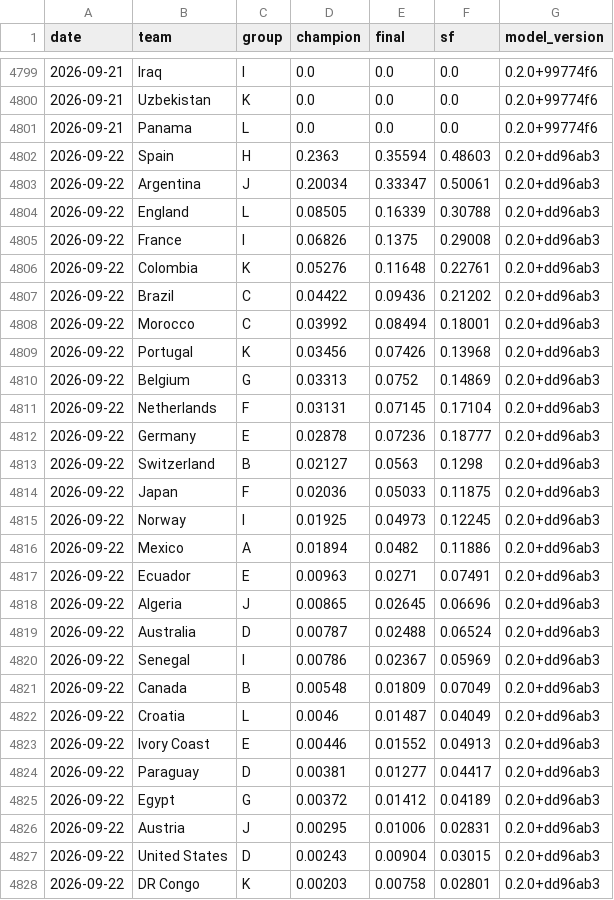
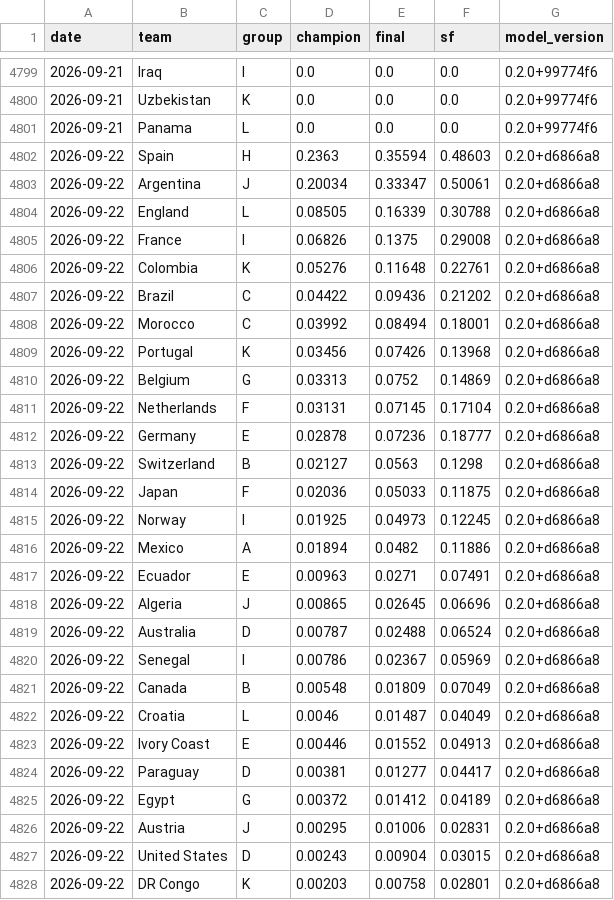
Before and after one commit to jonatyum/mundial-statistic, a CSV file: data/processed/champion_history.csv, drawn as a sheet; only a part is shown, gaps mark what is left out; the diff covers the shown part only.

```diff
--- a/data/processed/champion_history.csv
+++ b/data/processed/champion_history.csv
@@ -4801,28 +4801,28 @@ date,team,group,champion,final,sf,model_version
 2026-09-21,Panama,L,0.0,0.0,0.0,0.2.0+99774f6
-2026-09-22,Spain,H,0.2363,0.35594,0.48603,0.2.0+dd96ab3
-2026-09-22,Argentina,J,0.20034,0.33347,0.50061,0.2.0+dd96ab3
-2026-09-22,England,L,0.08505,0.16339,0.30788,0.2.0+dd96ab3
-2026-09-22,France,I,0.06826,0.1375,0.29008,0.2.0+dd96ab3
-2026-09-22,Colombia,K,0.05276,0.11648,0.22761,0.2.0+dd96ab3
-2026-09-22,Brazil,C,0.04422,0.09436,0.21202,0.2.0+dd96ab3
-2026-09-22,Morocco,C,0.03992,0.08494,0.18001,0.2.0+dd96ab3
-2026-09-22,Portugal,K,0.03456,0.07426,0.13968,0.2.0+dd96ab3
-2026-09-22,Belgium,G,0.03313,0.0752,0.14869,0.2.0+dd96ab3
-2026-09-22,Netherlands,F,0.03131,0.07145,0.17104,0.2.0+dd96ab3
-2026-09-22,Germany,E,0.02878,0.07236,0.18777,0.2.0+dd96ab3
-2026-09-22,Switzerland,B,0.02127,0.0563,0.1298,0.2.0+dd96ab3
-2026-09-22,Japan,F,0.02036,0.05033,0.11875,0.2.0+dd96ab3
-2026-09-22,Norway,I,0.01925,0.04973,0.12245,0.2.0+dd96ab3
-2026-09-22,Mexico,A,0.01894,0.0482,0.11886,0.2.0+dd96ab3
-2026-09-22,Ecuador,E,0.00963,0.0271,0.07491,0.2.0+dd96ab3
-2026-09-22,Algeria,J,0.00865,0.02645,0.06696,0.2.0+dd96ab3
-2026-09-22,Australia,D,0.00787,0.02488,0.06524,0.2.0+dd96ab3
-2026-09-22,Senegal,I,0.00786,0.02367,0.05969,0.2.0+dd96ab3
-2026-09-22,Canada,B,0.00548,0.01809,0.07049,0.2.0+dd96ab3
-2026-09-22,Croatia,L,0.0046,0.01487,0.04049,0.2.0+dd96ab3
-2026-09-22,Ivory Coast,E,0.00446,0.01552,0.04913,0.2.0+dd96ab3
-2026-09-22,Paraguay,D,0.00381,0.01277,0.04417,0.2.0+dd96ab3
-2026-09-22,Egypt,G,0.00372,0.01412,0.04189,0.2.0+dd96ab3
-2026-09-22,Austria,J,0.00295,0.01006,0.02831,0.2.0+dd96ab3
-2026-09-22,United States,D,0.00243,0.00904,0.03015,0.2.0+dd96ab3
-2026-09-22,DR Congo,K,0.00203,0.00758,0.02801,0.2.0+dd96ab3
+2026-09-22,Spain,H,0.2363,0.35594,0.48603,0.2.0+d6866a8
+2026-09-22,Argentina,J,0.20034,0.33347,0.50061,0.2.0+d6866a8
+2026-09-22,England,L,0.08505,0.16339,0.30788,0.2.0+d6866a8
+2026-09-22,France,I,0.06826,0.1375,0.29008,0.2.0+d6866a8
+2026-09-22,Colombia,K,0.05276,0.11648,0.22761,0.2.0+d6866a8
+2026-09-22,Brazil,C,0.04422,0.09436,0.21202,0.2.0+d6866a8
+2026-09-22,Morocco,C,0.03992,0.08494,0.18001,0.2.0+d6866a8
+2026-09-22,Portugal,K,0.03456,0.07426,0.13968,0.2.0+d6866a8
+2026-09-22,Belgium,G,0.03313,0.0752,0.14869,0.2.0+d6866a8
+2026-09-22,Netherlands,F,0.03131,0.07145,0.17104,0.2.0+d6866a8
+2026-09-22,Germany,E,0.02878,0.07236,0.18777,0.2.0+d6866a8
+2026-09-22,Switzerland,B,0.02127,0.0563,0.1298,0.2.0+d6866a8
+2026-09-22,Japan,F,0.02036,0.05033,0.11875,0.2.0+d6866a8
+2026-09-22,Norway,I,0.01925,0.04973,0.12245,0.2.0+d6866a8
+2026-09-22,Mexico,A,0.01894,0.0482,0.11886,0.2.0+d6866a8
+2026-09-22,Ecuador,E,0.00963,0.0271,0.07491,0.2.0+d6866a8
+2026-09-22,Algeria,J,0.00865,0.02645,0.06696,0.2.0+d6866a8
+2026-09-22,Australia,D,0.00787,0.02488,0.06524,0.2.0+d6866a8
+2026-09-22,Senegal,I,0.00786,0.02367,0.05969,0.2.0+d6866a8
+2026-09-22,Canada,B,0.00548,0.01809,0.07049,0.2.0+d6866a8
+2026-09-22,Croatia,L,0.0046,0.01487,0.04049,0.2.0+d6866a8
+2026-09-22,Ivory Coast,E,0.00446,0.01552,0.04913,0.2.0+d6866a8
+2026-09-22,Paraguay,D,0.00381,0.01277,0.04417,0.2.0+d6866a8
+2026-09-22,Egypt,G,0.00372,0.01412,0.04189,0.2.0+d6866a8
+2026-09-22,Austria,J,0.00295,0.01006,0.02831,0.2.0+d6866a8
+2026-09-22,United States,D,0.00243,0.00904,0.03015,0.2.0+d6866a8
+2026-09-22,DR Congo,K,0.00203,0.00758,0.02801,0.2.0+d6866a8
```
Also changed, not shown: 21 edited cells elsewhere in this file, data/processed/match_forecasts.csv, 2 other files.
